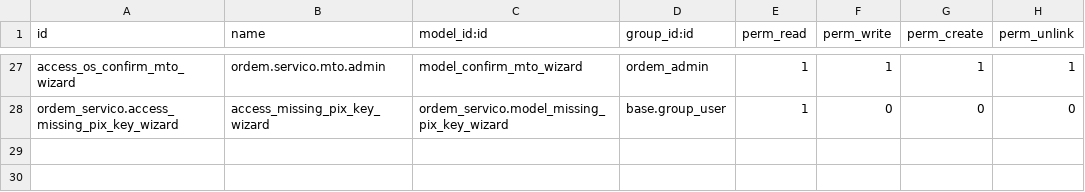
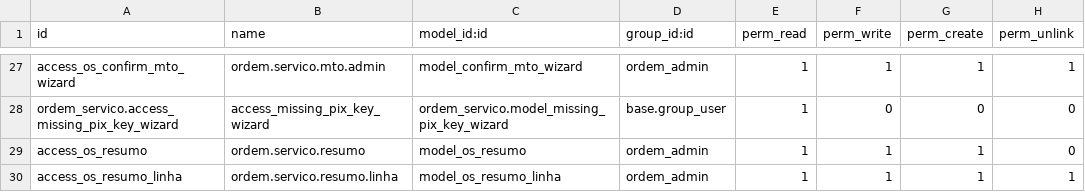
Before and after one commit to rodmad85/ordem_servico, a CSV file: security/ir.model.access.csv, drawn as a sheet; only a part is shown, gaps mark what is left out; the diff names each change by its address in the sheet, - before the commit and + after, or states it on an @@ line.

```diff
--- a/security/ir.model.access.csv
+++ b/security/ir.model.access.csv
+row 29: access_os_resumo | ordem.servico.resumo | model_os_resumo | ordem_admin | 1 | 1 | 1 | 0
+row 30: access_os_resumo_linha | ordem.servico.resumo.linha | model_os_resumo_linha | ordem_admin | 1 | 1 | 1 | 1
```
Also changed, not shown: 20 other files.
